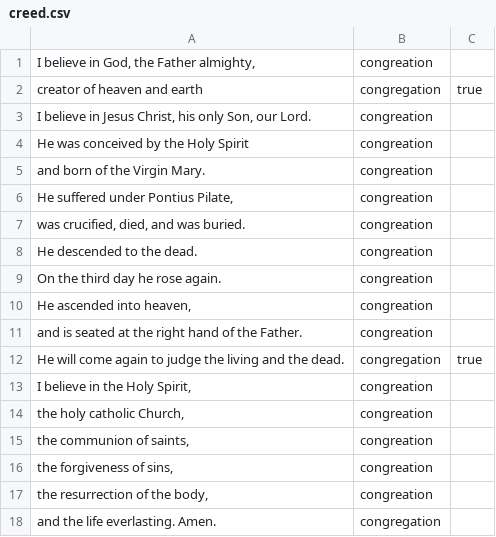
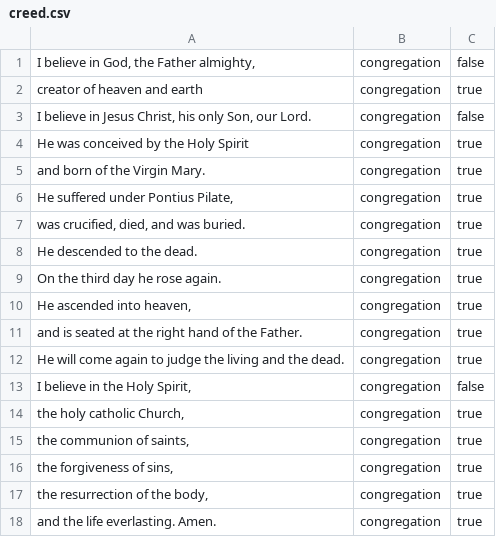
Before and after one commit to blocher/dailyoffice2019, a CSV file: site/office/api/texts/creed.csv, drawn as a sheet.

```diff
--- a/site/office/api/texts/creed.csv
+++ b/site/office/api/texts/creed.csv
@@ -1,18 +1,18 @@
-"I believe in God, the Father almighty, ", "congreation"
+"I believe in God, the Father almighty,", "congregation", false
 "creator of heaven and earth", "congregation", true
-"I believe in Jesus Christ, his only Son, our Lord.", "congreation"
-"He was conceived by the Holy Spirit ", "congreation"
-"and born of the Virgin Mary. ", "congreation"
-"He suffered under Pontius Pilate, ", "congreation"
-"was crucified, died, and was buried. ", "congreation"
-"He descended to the dead. ", "congreation"
-"On the third day he rose again.", "congreation"
-"He ascended into heaven,", "congreation"
-"and is seated at the right hand of the Father.", "congreation"
+"I believe in Jesus Christ, his only Son, our Lord.", "congregation", false
+"He was conceived by the Holy Spirit ", "congregation", true
+"and born of the Virgin Mary. ", "congregation", true
+"He suffered under Pontius Pilate, ", "congregation", true
+"was crucified, died, and was buried. ", "congregation", true
+"He descended to the dead. ", "congregation", true
+"On the third day he rose again.", "congregation", true
+"He ascended into heaven,", "congregation", true
+"and is seated at the right hand of the Father.", "congregation", true
 "He will come again to judge the living and the dead.", "congregation", true
-"I believe in the Holy Spirit,", "congreation"
-"the holy catholic Church,", "congreation"
-"the communion of saints,", "congreation"
-"the forgiveness of sins,", "congreation"
-"the resurrection of the body,", "congreation"
-"and the life everlasting. Amen.", "congregation"
+"I believe in the Holy Spirit,", "congregation", false
+"the holy catholic Church,", "congregation", true
+"the communion of saints,", "congregation", true
+"the forgiveness of sins,", "congregation", true
+"the resurrection of the body,", "congregation", true
+"and the life everlasting. Amen.", "congregation", true
```
Also changed, not shown: site/office/api/texts/s5.csv, site/office/api/texts/s6.csv, 39 other files.
